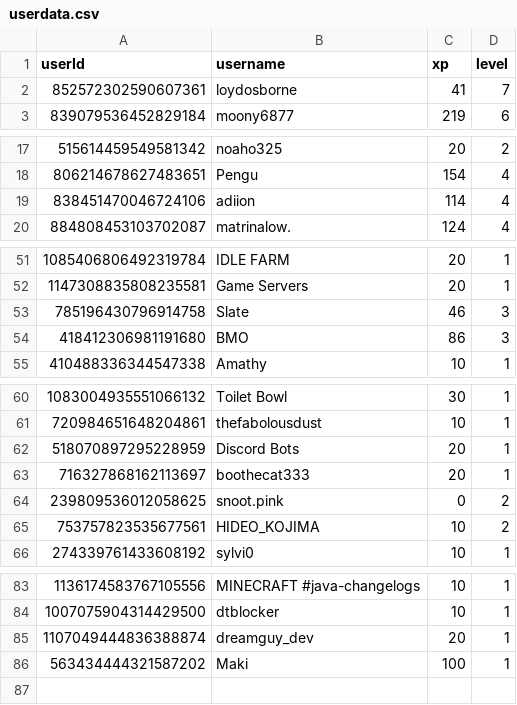
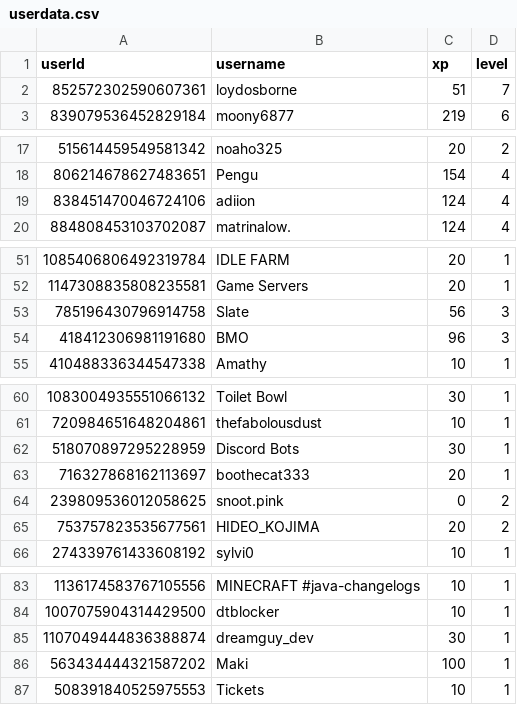
Before and after one commit to ScytedTV-Studios/Levlr, a CSV file: userdata.csv, drawn as a sheet; only a part is shown, gaps mark what is left out; the diff covers the shown part only.

Commit message:
Update userdata.csv

```diff
--- a/userdata.csv
+++ b/userdata.csv
@@ -1,3 +1,3 @@
 userId,username,xp,level
-852572302590607361,loydosborne,41,7
+852572302590607361,loydosborne,51,7
 839079536452829184,moony6877,219,6
@@ -18,3 +18,3 @@ userId,username,xp,level
 806214678627483651,Pengu,154,4
-838451470046724106,adiion,114,4
+838451470046724106,adiion,124,4
 884808453103702087,matrinalow.,124,4
@@ -52,4 +52,4 @@ userId,username,xp,level
 1147308835808235581,Game Servers,20,1
-785196430796914758,Slate,46,3
-418412306981191680,BMO,86,3
+785196430796914758,Slate,56,3
+418412306981191680,BMO,96,3
 410488336344547338,Amathy,10,1
@@ -61,6 +61,6 @@ userId,username,xp,level
 720984651648204861,thefabolousdust,10,1
-518070897295228959,Discord Bots,20,1
+518070897295228959,Discord Bots,30,1
 716327868162113697,boothecat333,20,1
 239809536012058625,snoot.pink,0,2
-753757823535677561,HIDEO_KOJIMA,10,2
+753757823535677561,HIDEO_KOJIMA,20,2
 274339761433608192,sylvi0,10,1
@@ -84,3 +84,4 @@ userId,username,xp,level
 1007075904314429500,dtblocker,10,1
-1107049444836388874,dreamguy_dev,20,1
+1107049444836388874,dreamguy_dev,30,1
 563434444321587202,Maki,100,1
+508391840525975553,Tickets,10,1
```
Also changed, not shown: 2 edited cells elsewhere in this file.
